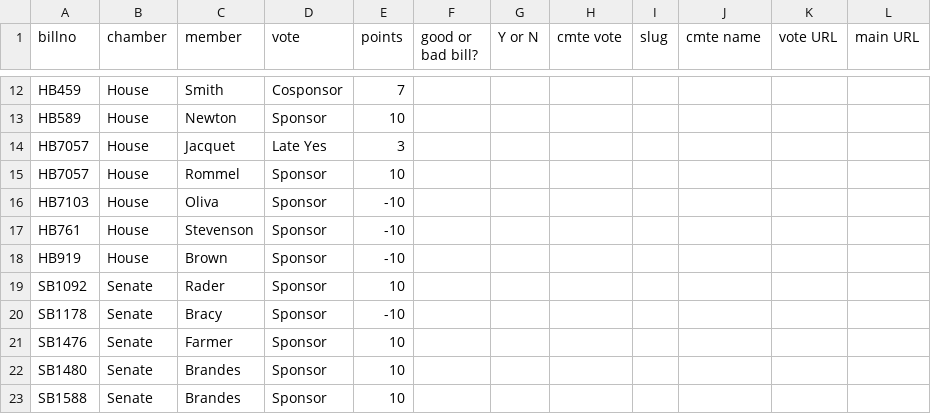
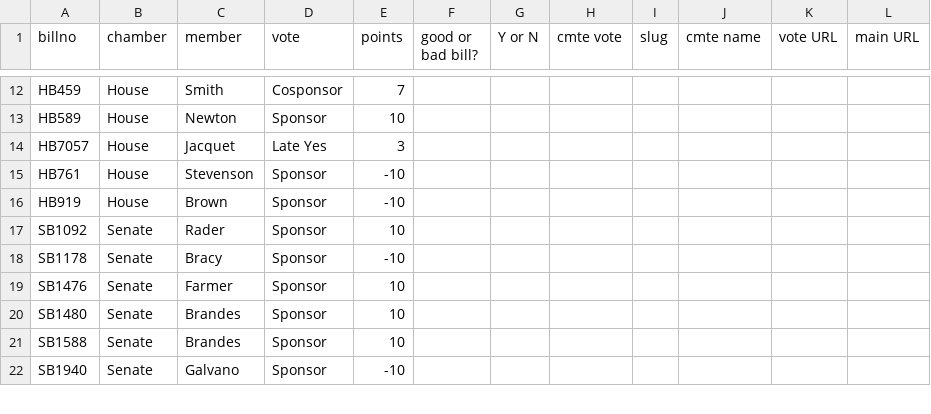
Before and after one commit to PalmBeachPost/SunshineScorecard, a CSV file: extracredits.csv, drawn as a sheet; only a part is shown, gaps mark what is left out; the shorter side is filled out with more unchanged rows.

Commit message:
Took out sponsors who were committee chairs
Rommel and Oliva don't get sponsorship credit, per Barbara

```diff
--- a/extracredits.csv
+++ b/extracredits.csv
@@ -14,4 +14,2 @@ HB589,House,Newton,Sponsor,10,,,,,,,
 HB7057,House,Jacquet,Late Yes,3,,,,,,,
-HB7057,House,Rommel,Sponsor,10,,,,,,,
-HB7103,House,Oliva,Sponsor,-10,,,,,,,
 HB761,House,Stevenson,Sponsor,-10,,,,,,,
```
